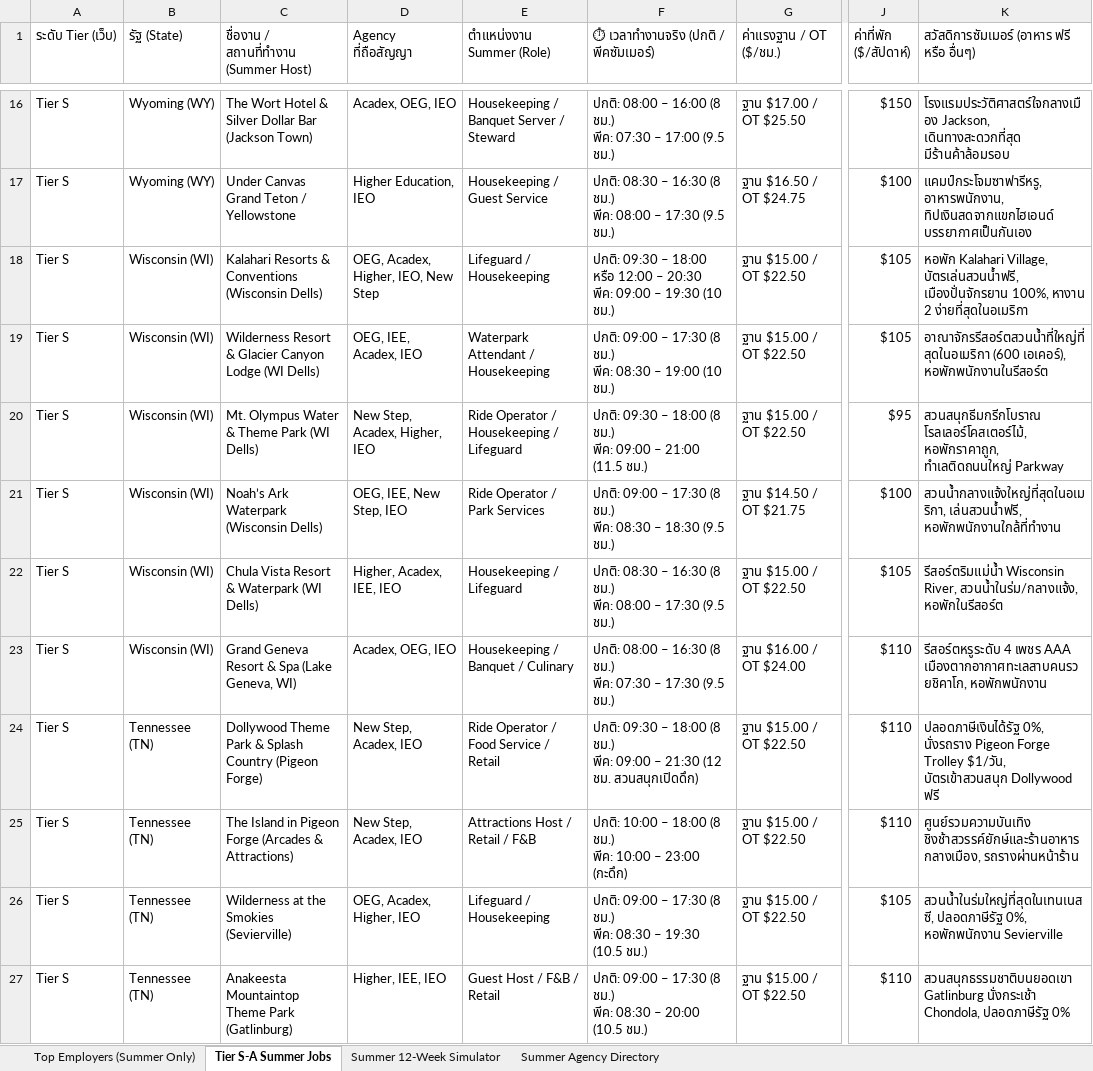
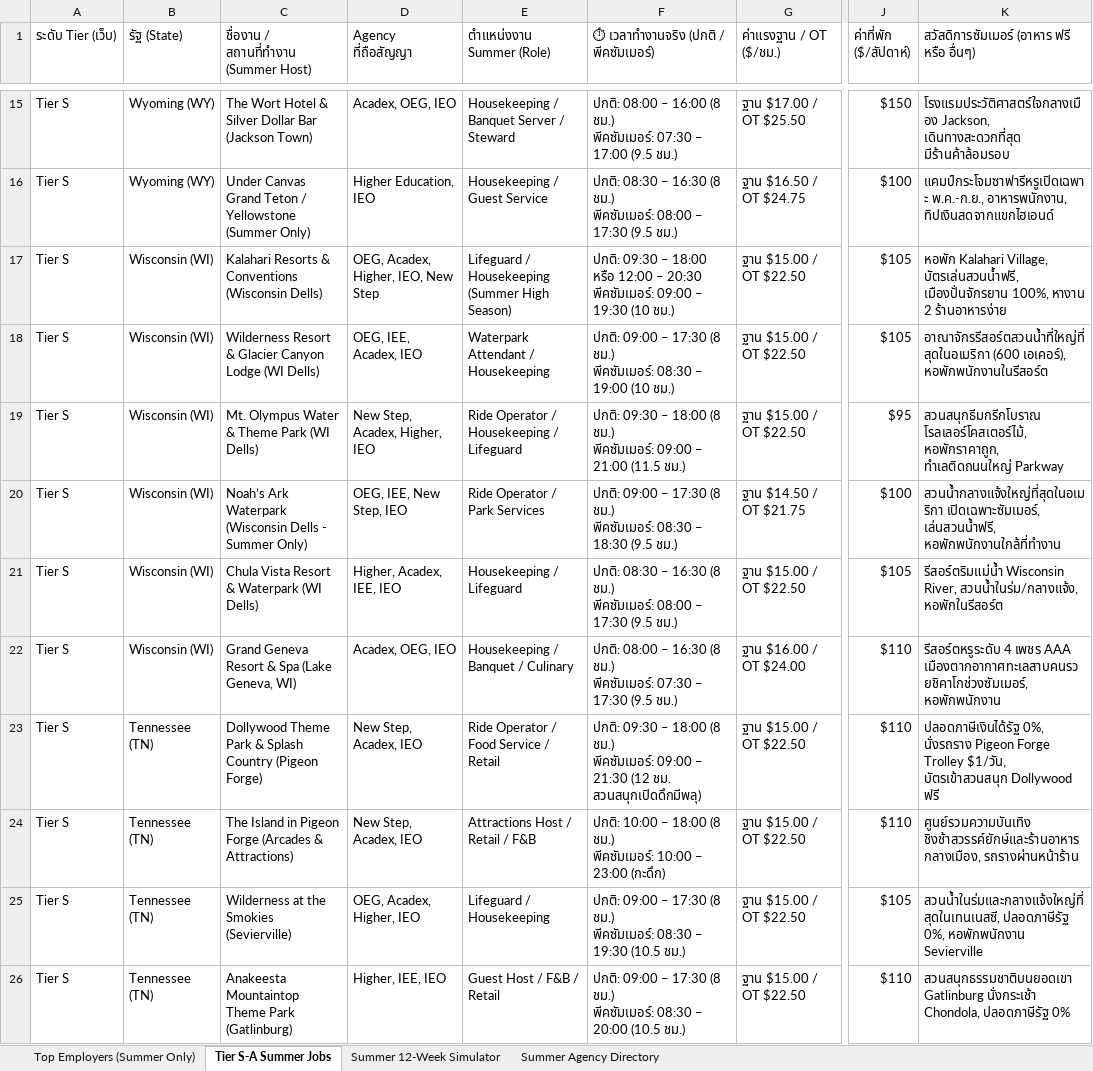
Before and after one commit to punnawitsunarat/Work-and-Travel, an Excel workbook: Work_and_Travel_Master_Job_Database_2027_Clean.xlsx, sheet Tier S-A Summer Jobs, drawn as a sheet; only a part is shown, gaps mark what is left out; values as stored, in another font and other column widths than the file's, no cell formats; addresses are those after the commit; ↵ is a line break in a cell; the diff covers the shown part only; the diff names each change by its address in the sheet, - before the commit and + after, or states it on an @@ line.

Commit message:
Fully populate Sheet 1 Top Employers with all 38 verified Summer jobs

```diff
--- a/Work_and_Travel_Master_Job_Database_2027_Clean.xlsx (sheet Tier S-A Summer Jobs)
+++ b/Work_and_Travel_Master_Job_Database_2027_Clean.xlsx (sheet Tier S-A Summer Jobs)
-F15: …(8 ชม.) ↵ พีค: 07:30 –…
+F15: …(8 ชม.) ↵ พีคซัมเมอร์: 07:30 –…
-C16: Under Canvas Grand Teton / Yellowstone
+C16: Under Canvas Grand Teton / Yellowstone (Summer Only)
-F16: …(8 ชม.) ↵ พีค: 08:00 –…
+F16: …(8 ชม.) ↵ พีคซัมเมอร์: 08:00 –…
-K16: แคมป์กระโจมซาฟารีหรู, อาหารพนักงาน, ทิปเงินสดจากแขกไฮเอนด์ บรรยากาศเป็นกันเอง
+K16: แคมป์กระโจมซาฟารีหรูเปิดเฉพาะ พ.ค.-ก.ย., อาหารพนักงาน, ทิปเงินสดจากแขกไฮเอนด์
-E17 (ตำแหน่งงาน Summer (Role)): Lifeguard / Housekeeping
+E17 (ตำแหน่งงาน Summer (Role)): Lifeguard / Housekeeping (Summer High Season)
-F17: …– 20:30 ↵ พีค: 09:00 –…
+F17: …– 20:30 ↵ พีคซัมเมอร์: 09:00 –…
-K17: …หางาน 2 ง่ายที่สุดในอเมริกา
+K17: …หางาน 2 ร้านอาหารง่าย
-F18: …(8 ชม.) ↵ พีค: 08:30 –…
+F18: …(8 ชม.) ↵ พีคซัมเมอร์: 08:30 –…
-F19: …(8 ชม.) ↵ พีค: 09:00 –…
+F19: …(8 ชม.) ↵ พีคซัมเมอร์: 09:00 –…
-C20: Noah’s Ark Waterpark (Wisconsin Dells)
+C20: Noah’s Ark Waterpark (Wisconsin Dells - Summer Only)
-F20: …(8 ชม.) ↵ พีค: 08:30 –…
+F20: …(8 ชม.) ↵ พีคซัมเมอร์: 08:30 –…
-K20: สวนน้ำกลางแจ้งใหญ่ที่สุดในอเมริกา, เล่นสวนน้ำฟรี, หอพักพนักงานใกล้ที่ทำงาน
+K20: สวนน้ำกลางแจ้งใหญ่ที่สุดในอเมริกา เปิดเฉพาะซัมเมอร์, เล่นสวนน้ำฟรี, หอพักพนักงานใกล้ที่ทำงาน
-F21: …(8 ชม.) ↵ พีค: 08:00 –…
+F21: …(8 ชม.) ↵ พีคซัมเมอร์: 08:00 –…
-F22: …(8 ชม.) ↵ พีค: 07:30 –…
+F22: …(8 ชม.) ↵ พีคซัมเมอร์: 07:30 –…
-K22: …เพชร AAA เมืองตากอากาศทะเลสาบคนรวยชิคาโก, หอพักพนักงาน
+K22: …เพชร AAA เมืองตากอากาศทะเลสาบคนรวยชิคาโกช่วงซัมเมอร์, หอพักพนักงาน
-F23: …(8 ชม.) ↵ พีค: 09:00 – 21:30 (12 ชม. สวนสนุกเปิดดึก)
+F23: …(8 ชม.) ↵ พีคซัมเมอร์: 09:00 – 21:30 (12 ชม. สวนสนุกเปิดดึกมีพลุ)
-F24: …(8 ชม.) ↵ พีค: 10:00 –…
+F24: …(8 ชม.) ↵ พีคซัมเมอร์: 10:00 –…
-F25: …(8 ชม.) ↵ พีค: 08:30 –…
+F25: …(8 ชม.) ↵ พีคซัมเมอร์: 08:30 –…
-K25: สวนน้ำในร่มใหญ่ที่สุดในเทนเนสซี, ปลอดภาษีรัฐ 0%,…
+K25: สวนน้ำในร่มและกลางแจ้งใหญ่ที่สุดในเทนเนสซี, ปลอดภาษีรัฐ 0%,…
-F26: …(8 ชม.) ↵ พีค: 08:30 –…
+F26: …(8 ชม.) ↵ พีคซัมเมอร์: 08:30 –…
```
Also changed, not shown: 23 added rows, 19 removed rows and 57 edited cells elsewhere in this sheet, sheet Top Employers (Summer Only), cell formats, Work_and_Travel_Master_Job_Database_2027.xlsx, 1 other file.
